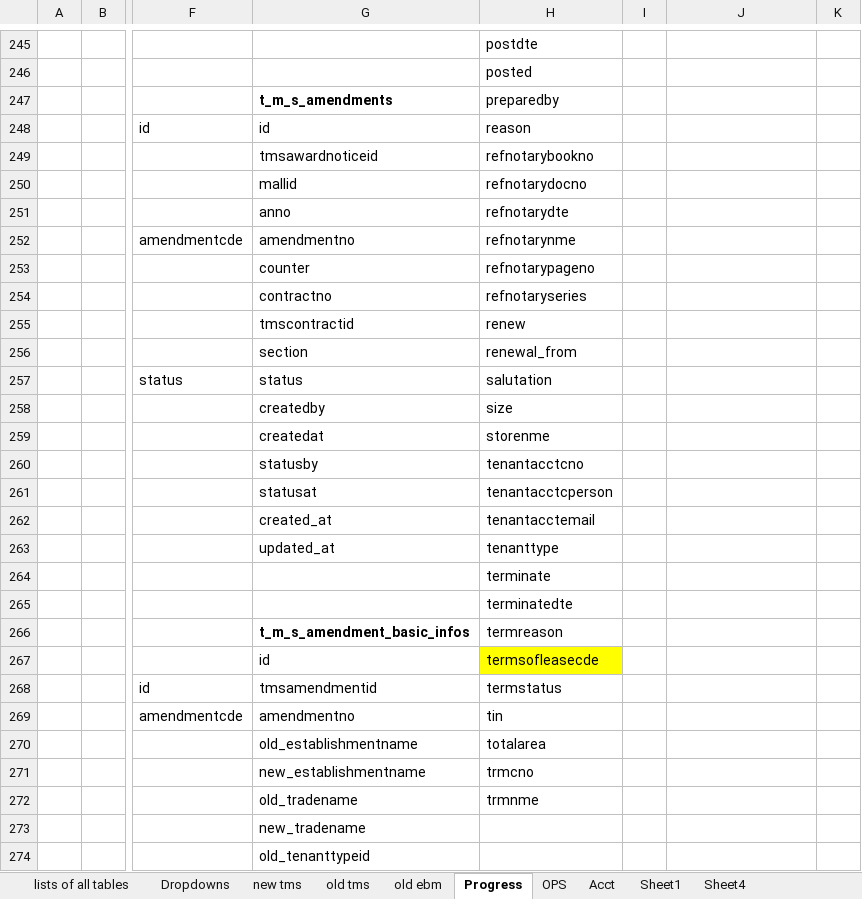
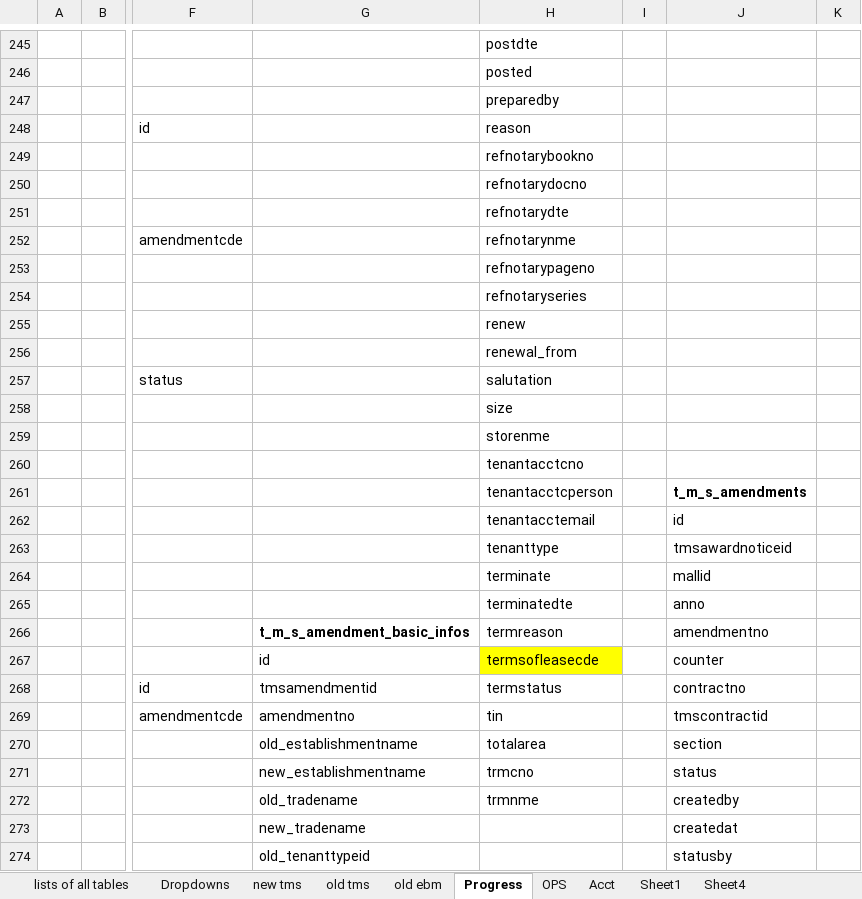
Before and after one commit to fisher-pa-coronel/tms-query, an Excel workbook: TMS Database mapping.xlsx, sheet Progress, drawn as a sheet; only a part is shown, gaps mark what is left out; values as stored, in another font and other column widths than the file's, no borders; the diff covers the shown part only; the diff names each change by its address in the sheet, - before the commit and + after, or states it on an @@ line.

```diff
--- a/TMS Database mapping.xlsx (sheet Progress)
+++ b/TMS Database mapping.xlsx (sheet Progress)
-G247: t_m_s_amendments
+G247: (empty)
-G248: id
+G248: (empty)
-G249: tmsawardnoticeid
+G249: (empty)
-G250: mallid
+G250: (empty)
-G251: anno
+G251: (empty)
-G252: amendmentno
+G252: (empty)
-G253: counter
+G253: (empty)
-G254: contractno
+G254: (empty)
-G255: tmscontractid
+G255: (empty)
-G256: section
+G256: (empty)
-G257: status
+G257: (empty)
-G258: createdby
+G258: (empty)
-G259: createdat
+G259: (empty)
-G260: statusby
+G260: (empty)
-G261: statusat
+G261: (empty)
-J261: (empty)
+J261: t_m_s_amendments
-G262: created_at
+G262: (empty)
-J262: (empty)
+J262: id
-G263: updated_at
+G263: (empty)
-J263: (empty)
+J263: tmsawardnoticeid
-J264: (empty)
+J264: mallid
-J265: (empty)
+J265: anno
-J266: (empty)
+J266: amendmentno
-J267: (empty)
+J267: counter
-J268: (empty)
+J268: contractno
-J269: (empty)
+J269: tmscontractid
-J270: (empty)
+J270: section
-J271: (empty)
+J271: status
-J272: (empty)
+J272: createdby
-J273: (empty)
+J273: createdat
-J274: (empty)
+J274: statusby
```
Also changed, not shown: 3 edited cells elsewhere in this sheet, sheet Sheet1, 2 other files.
